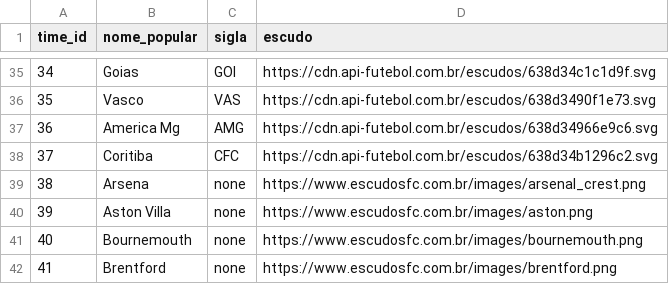
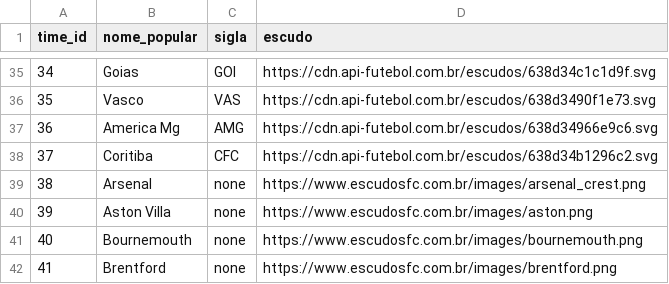
Before and after one commit to alessst/futebol-flask, a CSV file: times.csv, drawn as a sheet; only a part is shown, gaps mark what is left out.

Commit message:
super commit 5

```diff
--- a/times.csv
+++ b/times.csv
@@ -38,3 +38,3 @@ time_id,nome_popular,sigla,escudo
 37,Coritiba,CFC,https://cdn.api-futebol.com.br/escudos/638d34b1296c2.svg
-38,Arsena,none,https://www.escudosfc.com.br/images/arsenal_crest.png
+38,Arsenal,none,https://www.escudosfc.com.br/images/arsenal_crest.png
 39,Aston Villa,none,https://www.escudosfc.com.br/images/aston.png
```
